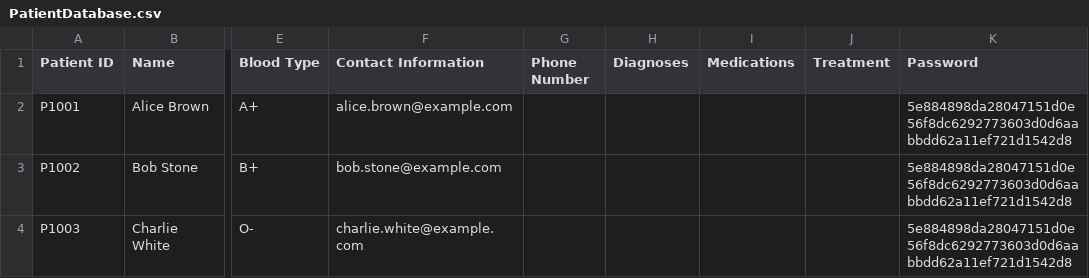
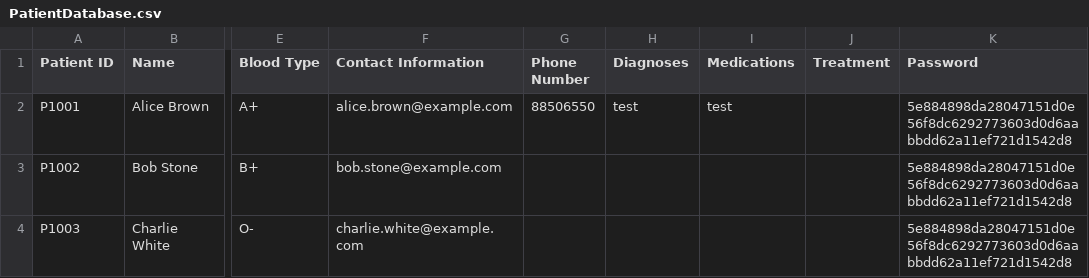
Before and after one commit to TAN-AIK-CHONG/SC2002-HMS, a CSV file: database/PatientDatabase.csv, drawn as a sheet; only a part is shown, gaps mark what is left out; the diff names each change by its address in the sheet, - before the commit and + after, or states it on an @@ line.

```diff
--- a/database/PatientDatabase.csv
+++ b/database/PatientDatabase.csv
-G2 (Phone Number): (empty)
+G2 (Phone Number): 88506550
-H2 (Diagnoses): (empty)
+H2 (Diagnoses): test
-I2 (Medications): (empty)
+I2 (Medications): test
```
Also changed, not shown: 11 other files.
